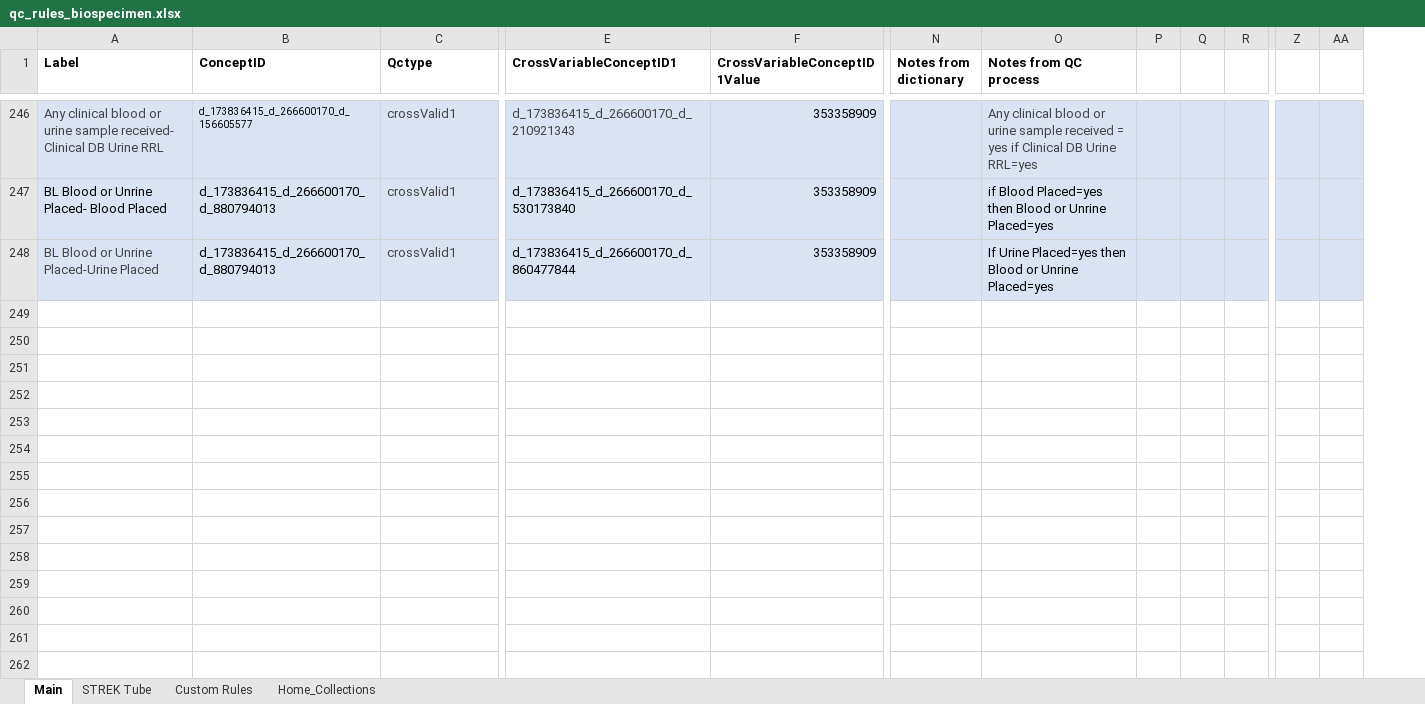
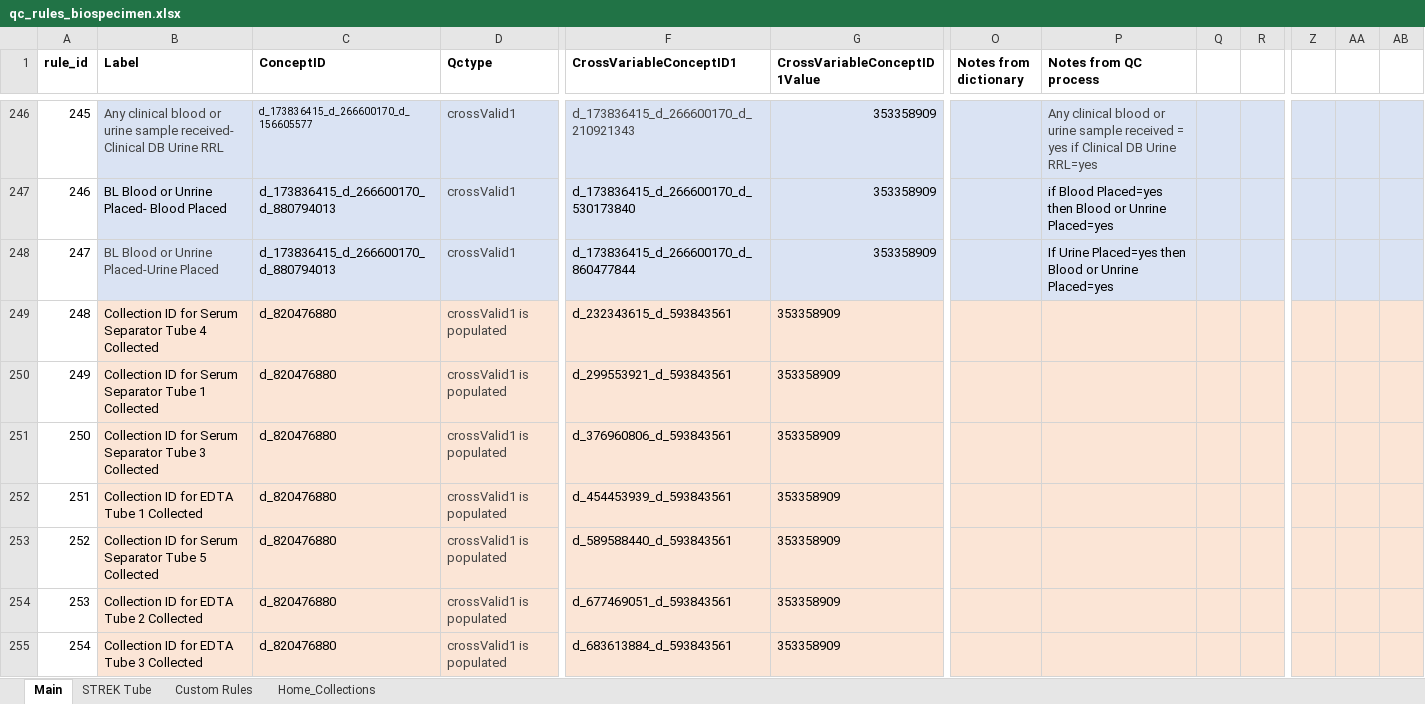
Before and after one commit to danielruss/qaqc_testing, an Excel workbook: qc_rules_biospecimen.xlsx, sheet Main, drawn as a sheet; only a part is shown, gaps mark what is left out; values as stored, in another font and other column widths than the file's, no borders; conditional formats not drawn; removed rows and columns are numbered as before the commit, all else as after; rows hold the shown columns only; the diff covers the shown part only; the diff names each change by its address in the sheet, - before the commit and + after, or states it on an @@ line.

Commit message:
updated biospecimen rules for Kelsey

```diff
--- a/qc_rules_biospecimen.xlsx (sheet Main)
+++ b/qc_rules_biospecimen.xlsx (sheet Main)
+column A (rule_id), rows 246-248: 245 | 246 | 247
-column P, empty
+column AA, empty
+row 249: 248 | Collection ID for Serum Separator Tube 4 Collected | d_820476880 | crossValid1 is populated | d_232343615_d_593843561 | 353358909
+row 250: 249 | Collection ID for Serum Separator Tube 1 Collected | d_820476880 | crossValid1 is populated | d_299553921_d_593843561 | 353358909
+row 251: 250 | Collection ID for Serum Separator Tube 3 Collected | d_820476880 | crossValid1 is populated | d_376960806_d_593843561 | 353358909
+row 252: 251 | Collection ID for EDTA Tube 1 Collected | d_820476880 | crossValid1 is populated | d_454453939_d_593843561 | 353358909
+row 253: 252 | Collection ID for Serum Separator Tube 5 Collected | d_820476880 | crossValid1 is populated | d_589588440_d_593843561 | 353358909
+row 254: 253 | Collection ID for EDTA Tube 2 Collected | d_820476880 | crossValid1 is populated | d_677469051_d_593843561 | 353358909
+row 255: 254 | Collection ID for EDTA Tube 3 Collected | d_820476880 | crossValid1 is populated | d_683613884_d_593843561 | 353358909
```
Also changed, not shown: 6 added rows elsewhere in this sheet, sheet STREK Tube, sheet Home_Collections.
